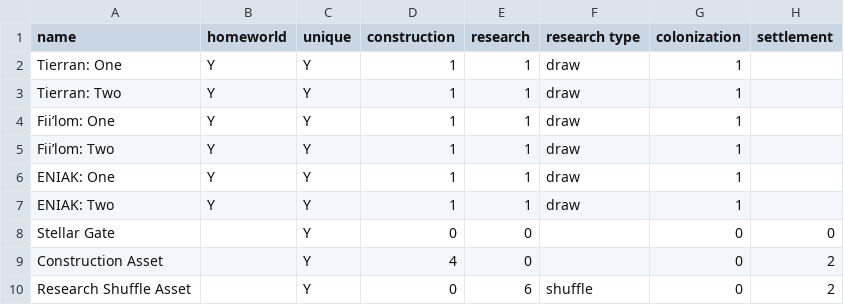
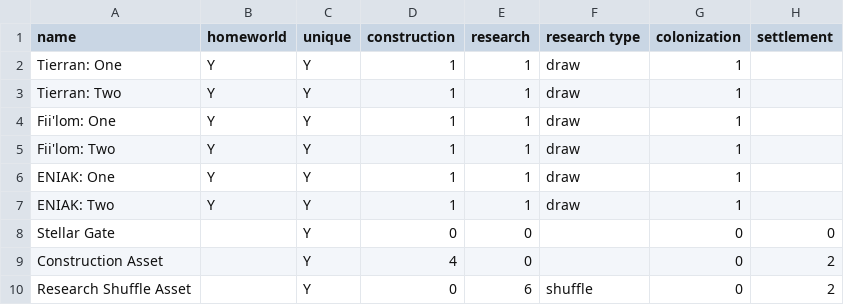
Before and after one commit to RocketPuppy/Retrograde, a CSV file: cards/assets.csv, drawn as a sheet; only a part is shown; the diff names each change by its address in the sheet, - before the commit and + after, or states it on an @@ line.

Commit message:
Use ASCII apostraphe

```diff
--- a/cards/assets.csv
+++ b/cards/assets.csv
-A4 (name): Fii’lom: One
+A4 (name): Fii'lom: One
-A5 (name): Fii’lom: Two
+A5 (name): Fii'lom: Two
```
